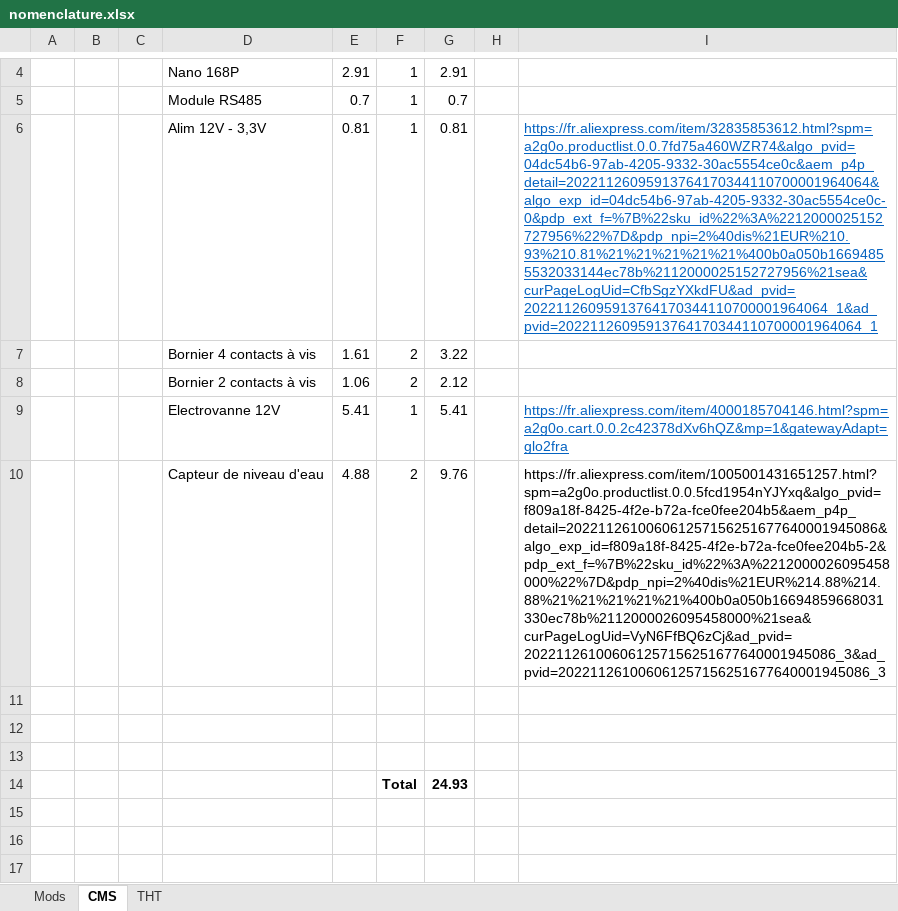
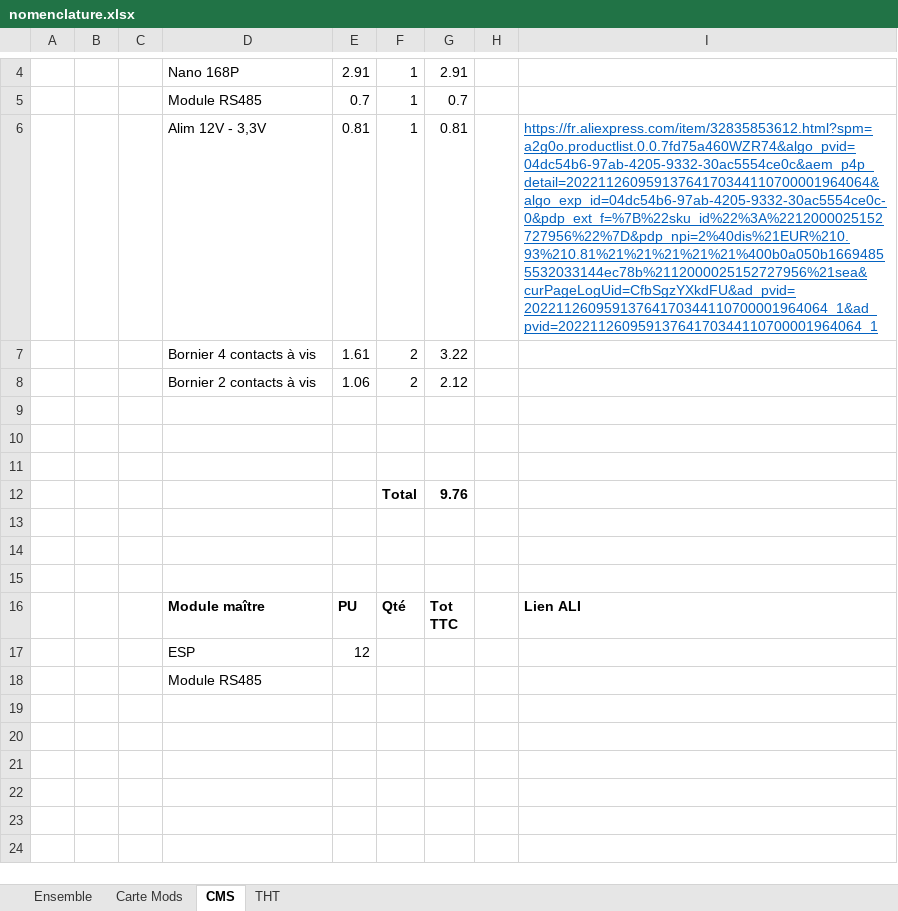
Before and after one commit to bpmine/modules_uino, an Excel workbook: jarduino2/jard_485_slave/board/nomenclature.xlsx, sheet CMS, drawn as a sheet; only a part is shown, gaps mark what is left out; the shorter side is filled out with more unchanged rows; values as stored, in another font and other column widths than the file's, no borders; removed rows and columns are numbered as before the commit, all else as after; the diff names each change by its address in the sheet, - before the commit and + after, or states it on an @@ line.

```diff
--- a/jarduino2/jard_485_slave/board/nomenclature.xlsx (sheet CMS)
+++ b/jarduino2/jard_485_slave/board/nomenclature.xlsx (sheet CMS)
-sheet tab: Mods
+sheet tab: Carte Mods
+sheet tab: Ensemble
-row 9:  |  |  | Electrovanne 12V | 5.41 | 1 | 5.41 |  | https://fr.aliexpress.com/item/4000185704146.html?spm=a2g0o.cart.0.0.2c42378dXv6hQZ&mp=1&gatewayAdapt=glo2fra
-row 10:  |  |  | Capteur de niveau d'eau | 4.88 | 2 | 9.76 |  | https://fr.aliexpress.com/item/1005001431651257.html?spm=a2g0o.productlist.0.0.5fcd1954nYJYxq&algo_pvid=f809a18f-8425-4f2e-b72a-fce0fee204b5&aem_p4p_detail=202211261006061257156251677640001945086&algo_exp_id=f809a18f-8425-4f2e-b72a-fce0fee204b5-2&pdp_ext_f=%7B%22sku_id%22%3A%2212000026095458000%22%7D&pdp_npi=2%40dis%21EUR%214.88%214.88%21%21%21%21%21%400b0a050b16694859668031330ec78b%2112000026095458000%21sea&curPageLogUid=VyN6FfBQ6zCj&ad_pvid=202211261006061257156251677640001945086_3&ad_pvid=202211261006061257156251677640001945086_3
-G12: 24.93
+G12: 9.76
```
Also changed, not shown: sheet Carte Mods, sheet THT, formulas that keep their value, 15 other files.
